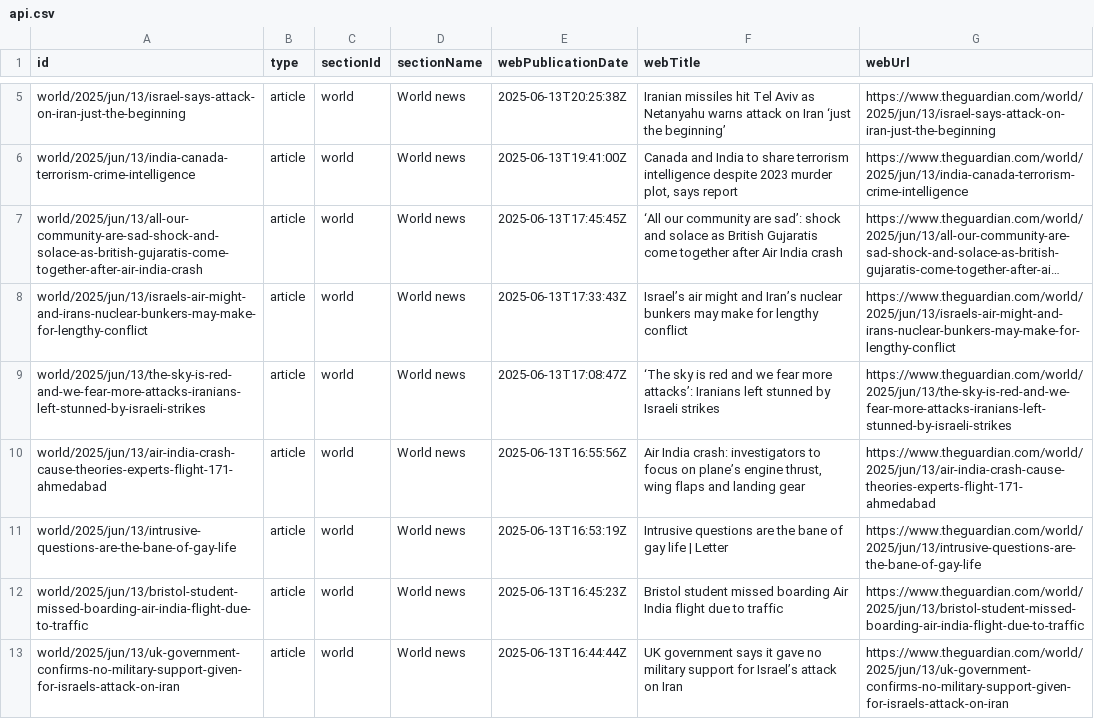
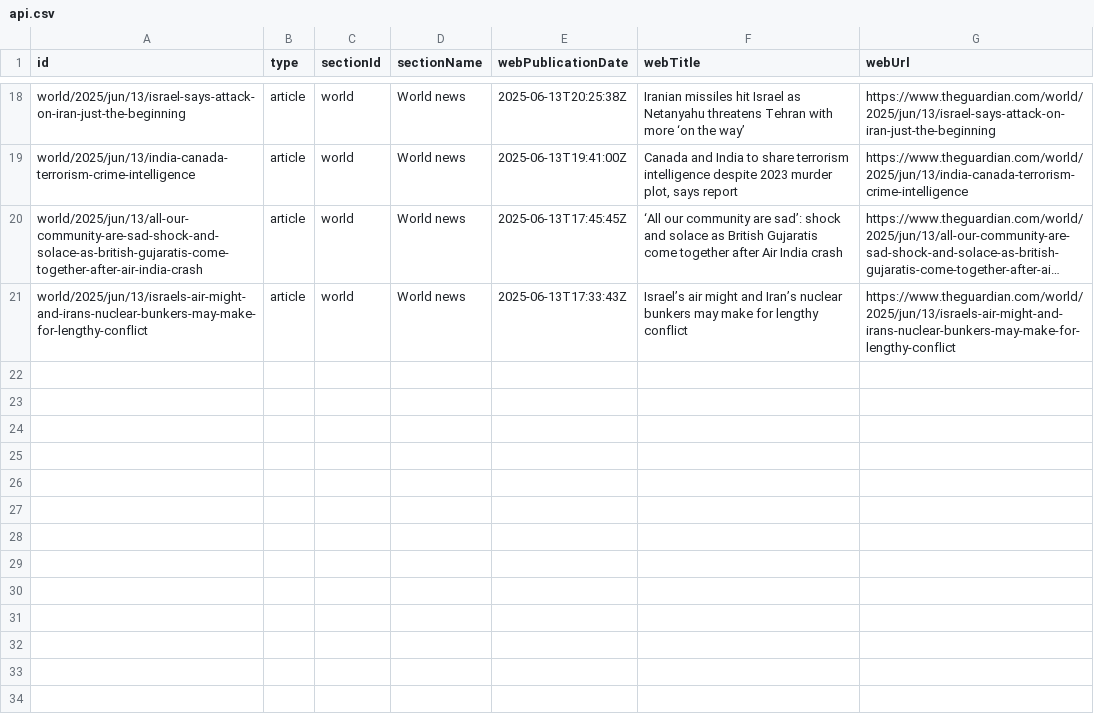
Before and after one commit to 400Ping/OpenSource-Platform, a CSV file: api.csv, drawn as a sheet; only a part is shown, gaps mark what is left out; long unchanged cells end in …; removed rows and columns are numbered as before the commit, all else as after; the diff covers the shown part only; the diff names each change by its address in the sheet, - before the commit and + after, or states it on an @@ line.

```diff
--- a/api.csv
+++ b/api.csv
-F18 (webTitle): …missiles hit Tel Aviv as Netanyahu warns attack on Iran ‘just the beginning’
+F18 (webTitle): …missiles hit Israel as Netanyahu threatens Tehran with more ‘on the way’
-row 9: world/2025/jun/13/the-sky-is-red-and-we-fear-more-attacks-iranians-left-stunned-by-israeli-strikes | article | world | World news | 2025-06-13T17:08:47Z | ‘The sky is red and we fear more attacks’: Iranians left stunned by Israeli strikes | https://www.theguardian.com/world/2025/jun/13/the-sky-is-red-and-we-fear-more-attacks-iranians-left-stunned-by-israeli-strikes
-row 10: world/2025/jun/13/air-india-crash-cause-theories-experts-flight-171-ahmedabad | article | world | World news | 2025-06-13T16:55:56Z | Air India crash: investigators to focus on plane’s engine thrust, wing flaps and landing gear | https://www.theguardian.com/world/2025/jun/13/air-india-crash-cause-theories-experts-flight-171-ahmedabad
-row 11: world/2025/jun/13/intrusive-questions-are-the-bane-of-gay-life | article | world | World news | 2025-06-13T16:53:19Z | Intrusive questions are the bane of gay life | Letter | https://www.theguardian.com/world/2025/jun/13/intrusive-questions-are-the-bane-of-gay-life
-row 12: world/2025/jun/13/bristol-student-missed-boarding-air-india-flight-due-to-traffic | article | world | World news | 2025-06-13T16:45:23Z | Bristol student missed boarding Air India flight due to traffic | https://www.theguardian.com/world/2025/jun/13/bristol-student-missed-boarding-air-india-flight-due-to-traffic
-row 13: world/2025/jun/13/uk-government-confirms-no-military-support-given-for-israels-attack-on-iran | article | world | World news | 2025-06-13T16:44:44Z | UK government says it gave no military support for Israel’s attack on Iran | https://www.theguardian.com/world/2025/jun/13/uk-government-confirms-no-military-support-given-for-israels-attack-on-iran
```
Also changed, not shown: 14 added rows, 9 removed rows and 2 edited cells elsewhere in this file.
